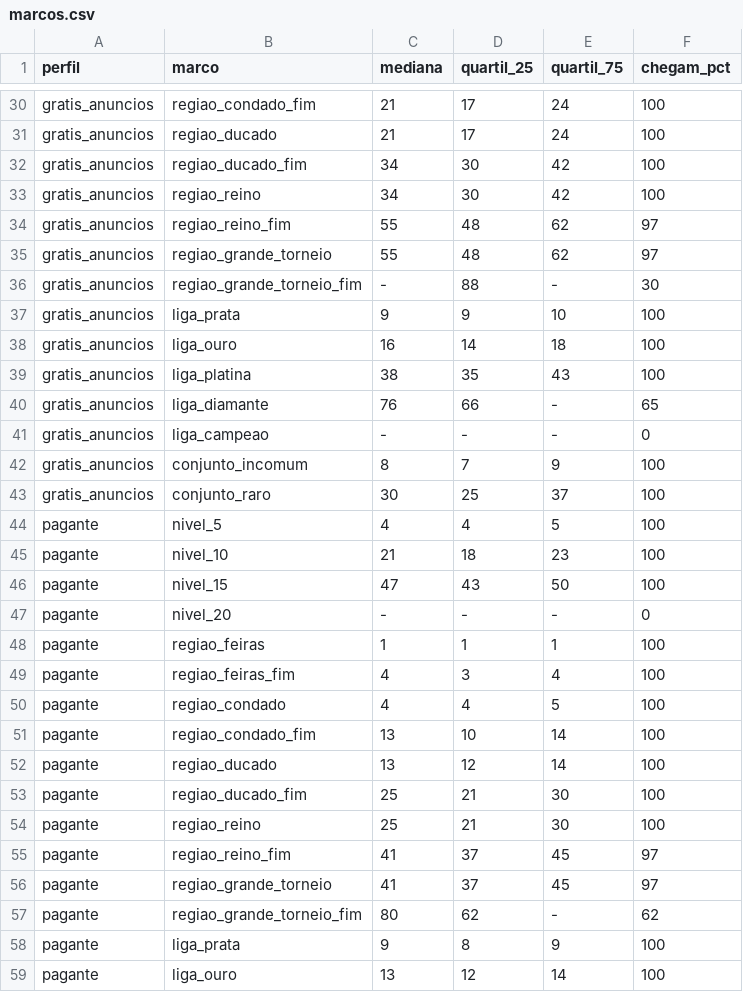
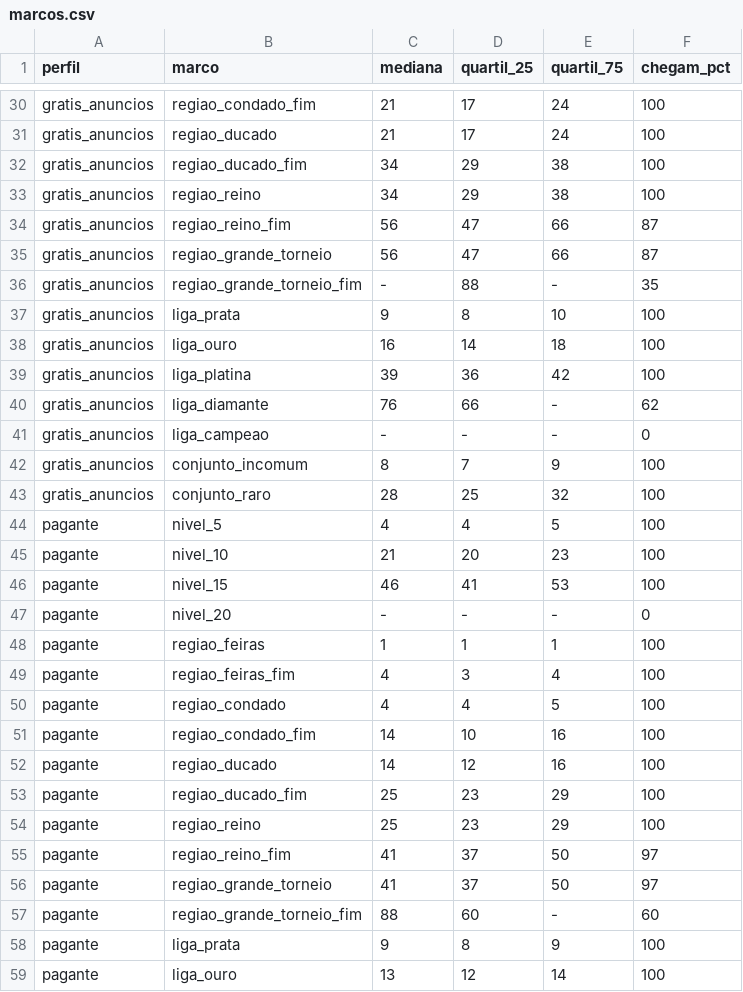
Before and after one commit to marcoaluz/Torneio_Medieval, a CSV file: docs/economia/marcos.csv, drawn as a sheet; only a part is shown, gaps mark what is left out; the diff covers the shown part only.

```diff
--- a/docs/economia/marcos.csv
+++ b/docs/economia/marcos.csv
@@ -31,17 +31,17 @@ gratis_anuncios;regiao_condado_fim;21;17;24;100
 gratis_anuncios;regiao_ducado;21;17;24;100
-gratis_anuncios;regiao_ducado_fim;34;30;42;100
-gratis_anuncios;regiao_reino;34;30;42;100
-gratis_anuncios;regiao_reino_fim;55;48;62;97
-gratis_anuncios;regiao_grande_torneio;55;48;62;97
-gratis_anuncios;regiao_grande_torneio_fim;-;88;-;30
-gratis_anuncios;liga_prata;9;9;10;100
+gratis_anuncios;regiao_ducado_fim;34;29;38;100
+gratis_anuncios;regiao_reino;34;29;38;100
+gratis_anuncios;regiao_reino_fim;56;47;66;87
+gratis_anuncios;regiao_grande_torneio;56;47;66;87
+gratis_anuncios;regiao_grande_torneio_fim;-;88;-;35
+gratis_anuncios;liga_prata;9;8;10;100
 gratis_anuncios;liga_ouro;16;14;18;100
-gratis_anuncios;liga_platina;38;35;43;100
-gratis_anuncios;liga_diamante;76;66;-;65
+gratis_anuncios;liga_platina;39;36;42;100
+gratis_anuncios;liga_diamante;76;66;-;62
 gratis_anuncios;liga_campeao;-;-;-;0
 gratis_anuncios;conjunto_incomum;8;7;9;100
-gratis_anuncios;conjunto_raro;30;25;37;100
+gratis_anuncios;conjunto_raro;28;25;32;100
 pagante;nivel_5;4;4;5;100
-pagante;nivel_10;21;18;23;100
-pagante;nivel_15;47;43;50;100
+pagante;nivel_10;21;20;23;100
+pagante;nivel_15;46;41;53;100
 pagante;nivel_20;-;-;-;0
@@ -50,9 +50,9 @@ pagante;regiao_feiras_fim;4;3;4;100
 pagante;regiao_condado;4;4;5;100
-pagante;regiao_condado_fim;13;10;14;100
-pagante;regiao_ducado;13;12;14;100
-pagante;regiao_ducado_fim;25;21;30;100
-pagante;regiao_reino;25;21;30;100
-pagante;regiao_reino_fim;41;37;45;97
-pagante;regiao_grande_torneio;41;37;45;97
-pagante;regiao_grande_torneio_fim;80;62;-;62
+pagante;regiao_condado_fim;14;10;16;100
+pagante;regiao_ducado;14;12;16;100
+pagante;regiao_ducado_fim;25;23;29;100
+pagante;regiao_reino;25;23;29;100
+pagante;regiao_reino_fim;41;37;50;97
+pagante;regiao_grande_torneio;41;37;50;97
+pagante;regiao_grande_torneio_fim;88;60;-;60
 pagante;liga_prata;9;8;9;100
```
Also changed, not shown: 158 edited cells elsewhere in this file, docs/economia/diario.csv, game/i18n/textos.csv, 27 other files.
